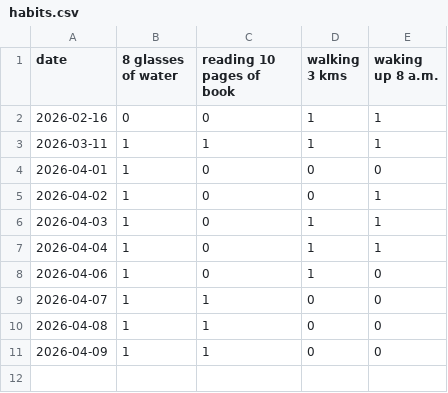
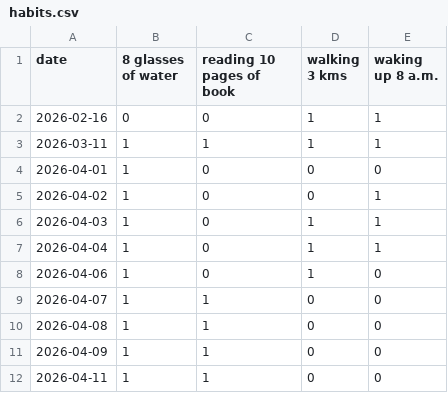
Before and after one commit to kORNkin/Habit-Tracker, a CSV file: habits.csv, drawn as a sheet.

Commit message:
Fix sort date cases, Update IsValidDate

```diff
--- a/habits.csv
+++ b/habits.csv
@@ -11 +11,2 @@ date,8 glasses of water,reading 10 pages of book,walking 3 kms,waking up 8 a.m.
 2026-04-09,1,1,0,0
+2026-04-11,1,1,0,0
```
Also changed, not shown: 1 other file.
